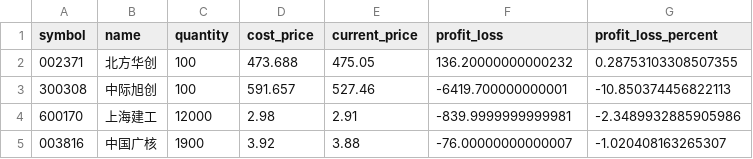
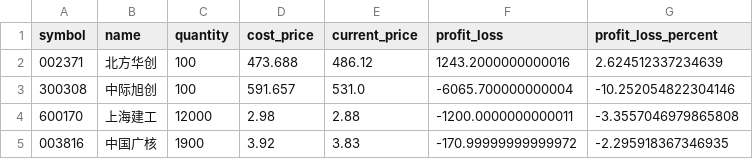
Before and after one commit to SunnySun721521/wukong-quant, a CSV file: strategy/data/position_data.csv, drawn as a sheet.

```diff
--- a/strategy/data/position_data.csv
+++ b/strategy/data/position_data.csv
@@ -1,5 +1,5 @@
 symbol,name,quantity,cost_price,current_price,profit_loss,profit_loss_percent
-002371,北方华创,100,473.688,475.05,136.20000000000232,0.28753103308507355
-300308,中际旭创,100,591.657,527.46,-6419.700000000001,-10.850374456822113
-600170,上海建工,12000,2.98,2.91,-839.9999999999981,-2.3489932885905986
-003816,中国广核,1900,3.92,3.88,-76.00000000000007,-1.020408163265307
+002371,北方华创,100,473.688,486.12,1243.2000000000016,2.624512337234639
+300308,中际旭创,100,591.657,531.0,-6065.700000000004,-10.252054822304146
+600170,上海建工,12000,2.98,2.88,-1200.0000000000011,-3.3557046979865808
+003816,中国广核,1900,3.92,3.83,-170.99999999999972,-2.295918367346935
```
Also changed, not shown: 8 other files.
